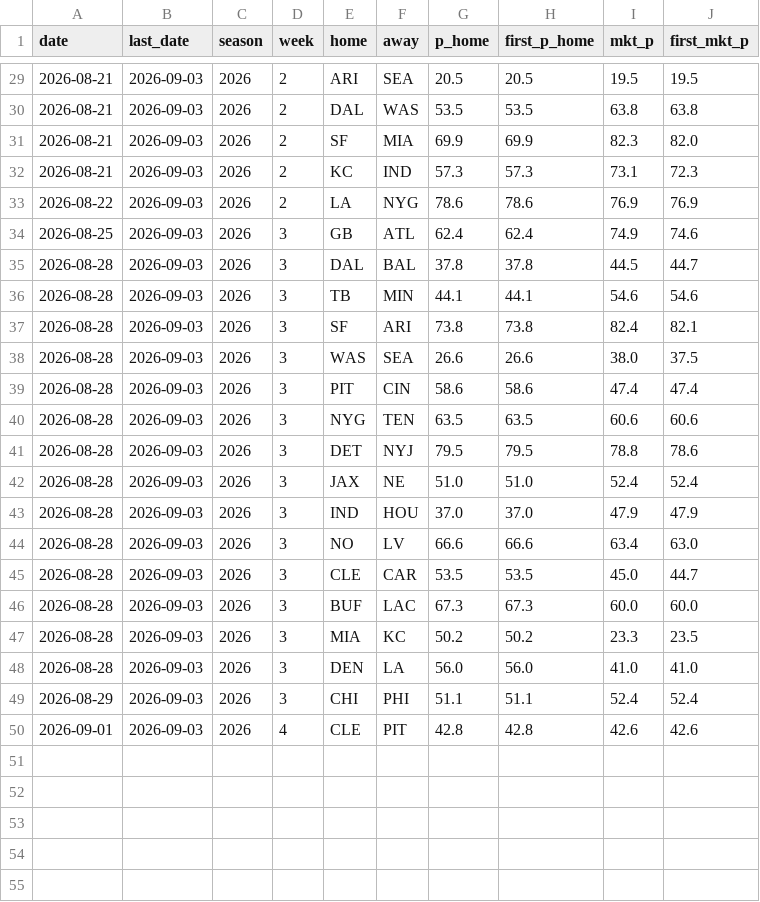
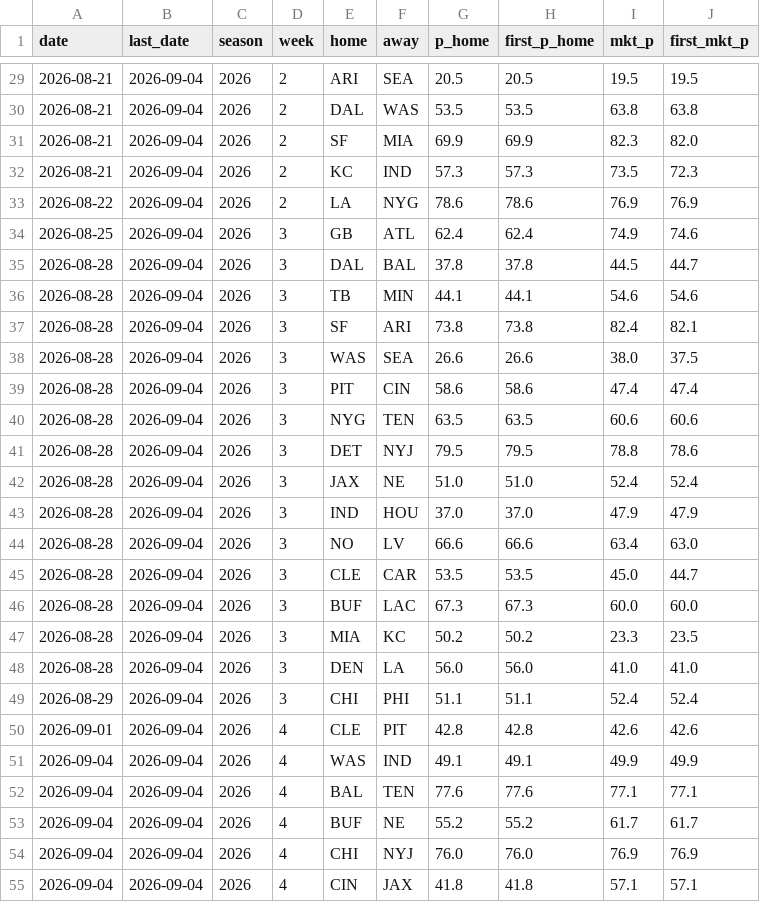
Before and after one commit to CheeseDagg/NFLTool, a CSV file: data/nfl_predictions.csv, drawn as a sheet; only a part is shown, gaps mark what is left out; the diff covers the shown part only.

```diff
--- a/data/nfl_predictions.csv
+++ b/data/nfl_predictions.csv
@@ -29,22 +29,27 @@ date,last_date,season,week,home,away,p_home,first_p_home,mkt_p,first_mkt_p
-2026-08-21,2026-09-03,2026,2,ARI,SEA,20.5,20.5,19.5,19.5
-2026-08-21,2026-09-03,2026,2,DAL,WAS,53.5,53.5,63.8,63.8
-2026-08-21,2026-09-03,2026,2,SF,MIA,69.9,69.9,82.3,82.0
-2026-08-21,2026-09-03,2026,2,KC,IND,57.3,57.3,73.1,72.3
-2026-08-22,2026-09-03,2026,2,LA,NYG,78.6,78.6,76.9,76.9
-2026-08-25,2026-09-03,2026,3,GB,ATL,62.4,62.4,74.9,74.6
-2026-08-28,2026-09-03,2026,3,DAL,BAL,37.8,37.8,44.5,44.7
-2026-08-28,2026-09-03,2026,3,TB,MIN,44.1,44.1,54.6,54.6
-2026-08-28,2026-09-03,2026,3,SF,ARI,73.8,73.8,82.4,82.1
-2026-08-28,2026-09-03,2026,3,WAS,SEA,26.6,26.6,38.0,37.5
-2026-08-28,2026-09-03,2026,3,PIT,CIN,58.6,58.6,47.4,47.4
-2026-08-28,2026-09-03,2026,3,NYG,TEN,63.5,63.5,60.6,60.6
-2026-08-28,2026-09-03,2026,3,DET,NYJ,79.5,79.5,78.8,78.6
-2026-08-28,2026-09-03,2026,3,JAX,NE,51.0,51.0,52.4,52.4
-2026-08-28,2026-09-03,2026,3,IND,HOU,37.0,37.0,47.9,47.9
-2026-08-28,2026-09-03,2026,3,NO,LV,66.6,66.6,63.4,63.0
-2026-08-28,2026-09-03,2026,3,CLE,CAR,53.5,53.5,45.0,44.7
-2026-08-28,2026-09-03,2026,3,BUF,LAC,67.3,67.3,60.0,60.0
-2026-08-28,2026-09-03,2026,3,MIA,KC,50.2,50.2,23.3,23.5
-2026-08-28,2026-09-03,2026,3,DEN,LA,56.0,56.0,41.0,41.0
-2026-08-29,2026-09-03,2026,3,CHI,PHI,51.1,51.1,52.4,52.4
-2026-09-01,2026-09-03,2026,4,CLE,PIT,42.8,42.8,42.6,42.6
+2026-08-21,2026-09-04,2026,2,ARI,SEA,20.5,20.5,19.5,19.5
+2026-08-21,2026-09-04,2026,2,DAL,WAS,53.5,53.5,63.8,63.8
+2026-08-21,2026-09-04,2026,2,SF,MIA,69.9,69.9,82.3,82.0
+2026-08-21,2026-09-04,2026,2,KC,IND,57.3,57.3,73.5,72.3
+2026-08-22,2026-09-04,2026,2,LA,NYG,78.6,78.6,76.9,76.9
+2026-08-25,2026-09-04,2026,3,GB,ATL,62.4,62.4,74.9,74.6
+2026-08-28,2026-09-04,2026,3,DAL,BAL,37.8,37.8,44.5,44.7
+2026-08-28,2026-09-04,2026,3,TB,MIN,44.1,44.1,54.6,54.6
+2026-08-28,2026-09-04,2026,3,SF,ARI,73.8,73.8,82.4,82.1
+2026-08-28,2026-09-04,2026,3,WAS,SEA,26.6,26.6,38.0,37.5
+2026-08-28,2026-09-04,2026,3,PIT,CIN,58.6,58.6,47.4,47.4
+2026-08-28,2026-09-04,2026,3,NYG,TEN,63.5,63.5,60.6,60.6
+2026-08-28,2026-09-04,2026,3,DET,NYJ,79.5,79.5,78.8,78.6
+2026-08-28,2026-09-04,2026,3,JAX,NE,51.0,51.0,52.4,52.4
+2026-08-28,2026-09-04,2026,3,IND,HOU,37.0,37.0,47.9,47.9
+2026-08-28,2026-09-04,2026,3,NO,LV,66.6,66.6,63.4,63.0
+2026-08-28,2026-09-04,2026,3,CLE,CAR,53.5,53.5,45.0,44.7
+2026-08-28,2026-09-04,2026,3,BUF,LAC,67.3,67.3,60.0,60.0
+2026-08-28,2026-09-04,2026,3,MIA,KC,50.2,50.2,23.3,23.5
+2026-08-28,2026-09-04,2026,3,DEN,LA,56.0,56.0,41.0,41.0
+2026-08-29,2026-09-04,2026,3,CHI,PHI,51.1,51.1,52.4,52.4
+2026-09-01,2026-09-04,2026,4,CLE,PIT,42.8,42.8,42.6,42.6
+2026-09-04,2026-09-04,2026,4,WAS,IND,49.1,49.1,49.9,49.9
+2026-09-04,2026-09-04,2026,4,BAL,TEN,77.6,77.6,77.1,77.1
+2026-09-04,2026-09-04,2026,4,BUF,NE,55.2,55.2,61.7,61.7
+2026-09-04,2026-09-04,2026,4,CHI,NYJ,76.0,76.0,76.9,76.9
+2026-09-04,2026-09-04,2026,4,CIN,JAX,41.8,41.8,57.1,57.1
```
Also changed, not shown: 9 added rows and 37 edited cells elsewhere in this file, 1 other file.
